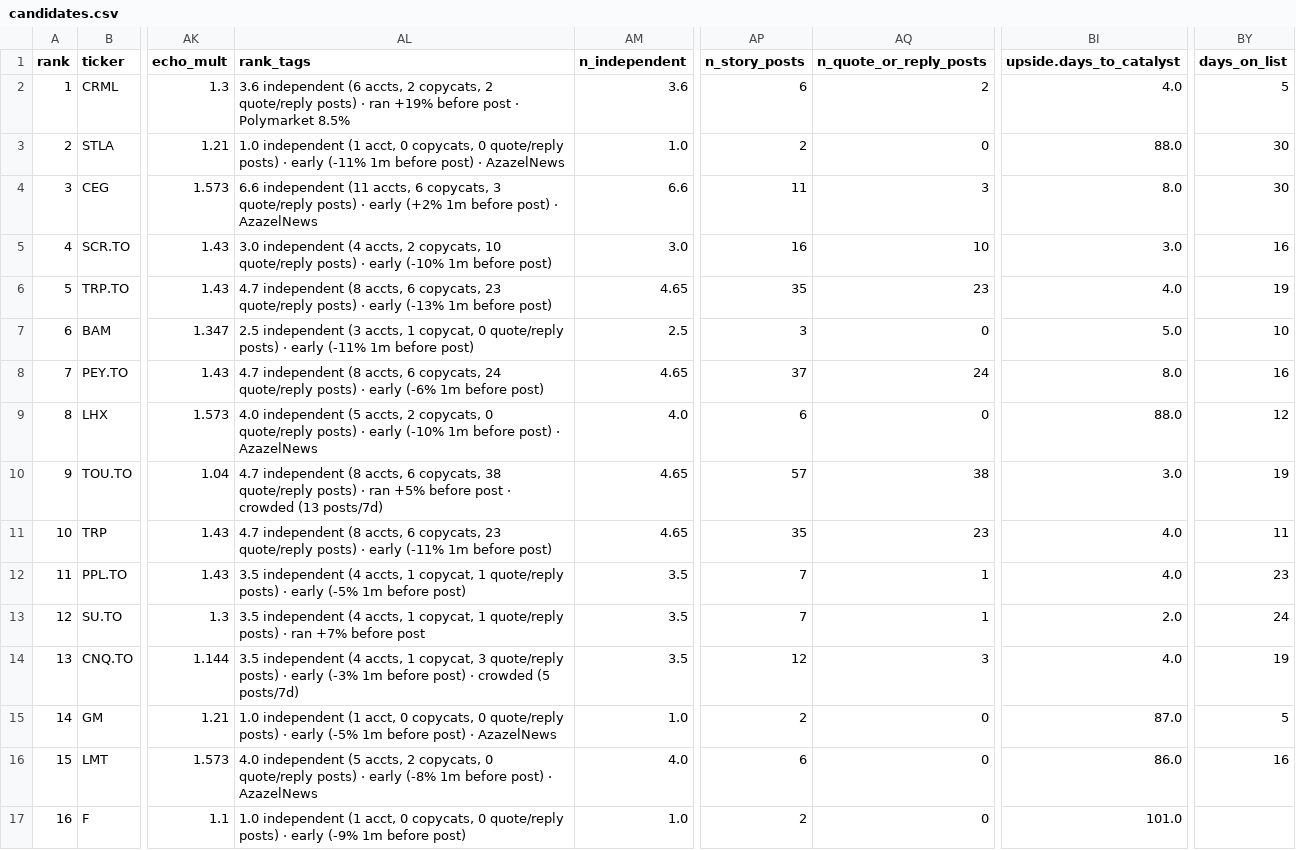
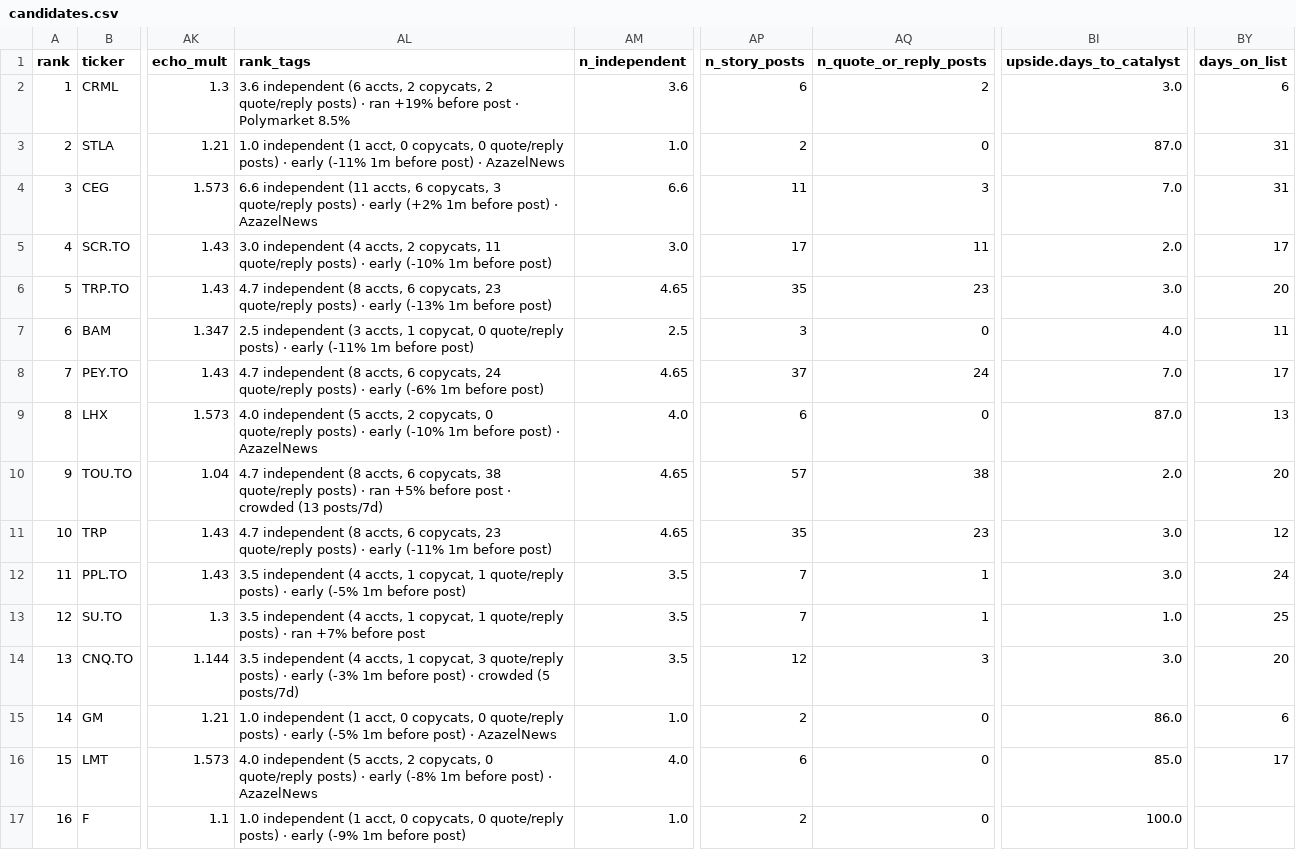
Before and after one commit to nikdep/market-dash-lkoa20, a CSV file: api/candidates.csv, drawn as a sheet; only a part is shown, gaps mark what is left out; the diff covers the shown part only; the diff names each change by its address in the sheet, - before the commit and + after, or states it on an @@ line.

```diff
--- a/api/candidates.csv
+++ b/api/candidates.csv
-BI2 (upside.days_to_catalyst): 4.0
+BI2 (upside.days_to_catalyst): 3.0
-BY2 (days_on_list): 5
+BY2 (days_on_list): 6
-BI3 (upside.days_to_catalyst): 88.0
+BI3 (upside.days_to_catalyst): 87.0
-BY3:BY4 (days_on_list): 30
+BY3:BY4 (days_on_list): 31
-BI4 (upside.days_to_catalyst): 8.0
+BI4 (upside.days_to_catalyst): 7.0
-AL5 (rank_tags): …2 copycats, 10 quote/reply posts)…
+AL5 (rank_tags): …2 copycats, 11 quote/reply posts)…
-AP5 (n_story_posts): 16
+AP5 (n_story_posts): 17
-AQ5 (n_quote_or_reply_posts): 10
+AQ5 (n_quote_or_reply_posts): 11
-BI5 (upside.days_to_catalyst): 3.0
+BI5 (upside.days_to_catalyst): 2.0
-BY5 (days_on_list): 16
+BY5 (days_on_list): 17
-BI6 (upside.days_to_catalyst): 4.0
+BI6 (upside.days_to_catalyst): 3.0
-BY6 (days_on_list): 19
+BY6 (days_on_list): 20
-BI7 (upside.days_to_catalyst): 5.0
+BI7 (upside.days_to_catalyst): 4.0
-BY7 (days_on_list): 10
+BY7 (days_on_list): 11
-BI8 (upside.days_to_catalyst): 8.0
+BI8 (upside.days_to_catalyst): 7.0
-BY8 (days_on_list): 16
+BY8 (days_on_list): 17
-BI9 (upside.days_to_catalyst): 88.0
+BI9 (upside.days_to_catalyst): 87.0
-BY9 (days_on_list): 12
+BY9 (days_on_list): 13
-BI10 (upside.days_to_catalyst): 3.0
+BI10 (upside.days_to_catalyst): 2.0
-BY10 (days_on_list): 19
+BY10 (days_on_list): 20
-BI11:BI12 (upside.days_to_catalyst): 4.0
+BI11:BI12 (upside.days_to_catalyst): 3.0
-BY11 (days_on_list): 11
+BY11 (days_on_list): 12
-BY12 (days_on_list): 23
+BY12 (days_on_list): 24
-BI13 (upside.days_to_catalyst): 2.0
+BI13 (upside.days_to_catalyst): 1.0
-BY13 (days_on_list): 24
+BY13 (days_on_list): 25
-BI14 (upside.days_to_catalyst): 4.0
+BI14 (upside.days_to_catalyst): 3.0
-BY14 (days_on_list): 19
+BY14 (days_on_list): 20
-BI15 (upside.days_to_catalyst): 87.0
+BI15 (upside.days_to_catalyst): 86.0
-BY15 (days_on_list): 5
+BY15 (days_on_list): 6
-BI16 (upside.days_to_catalyst): 86.0
+BI16 (upside.days_to_catalyst): 85.0
-BY16 (days_on_list): 16
+BY16 (days_on_list): 17
-BI17 (upside.days_to_catalyst): 101.0
+BI17 (upside.days_to_catalyst): 100.0
```
Also changed, not shown: 55 edited cells elsewhere in this file, api/crypto.csv, api/handles.csv, 11 other files.
